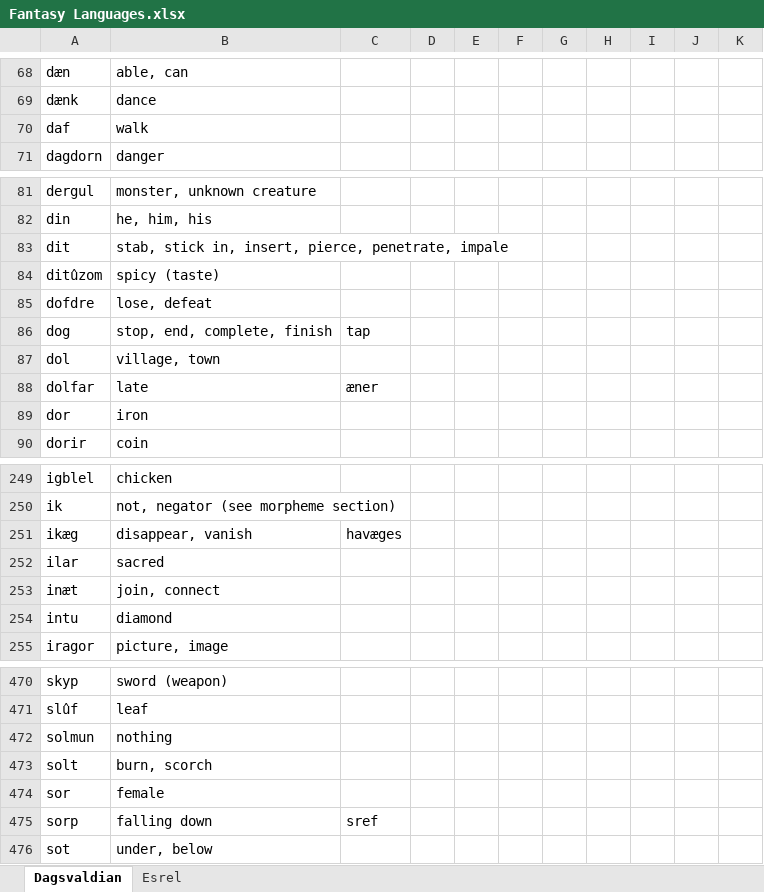
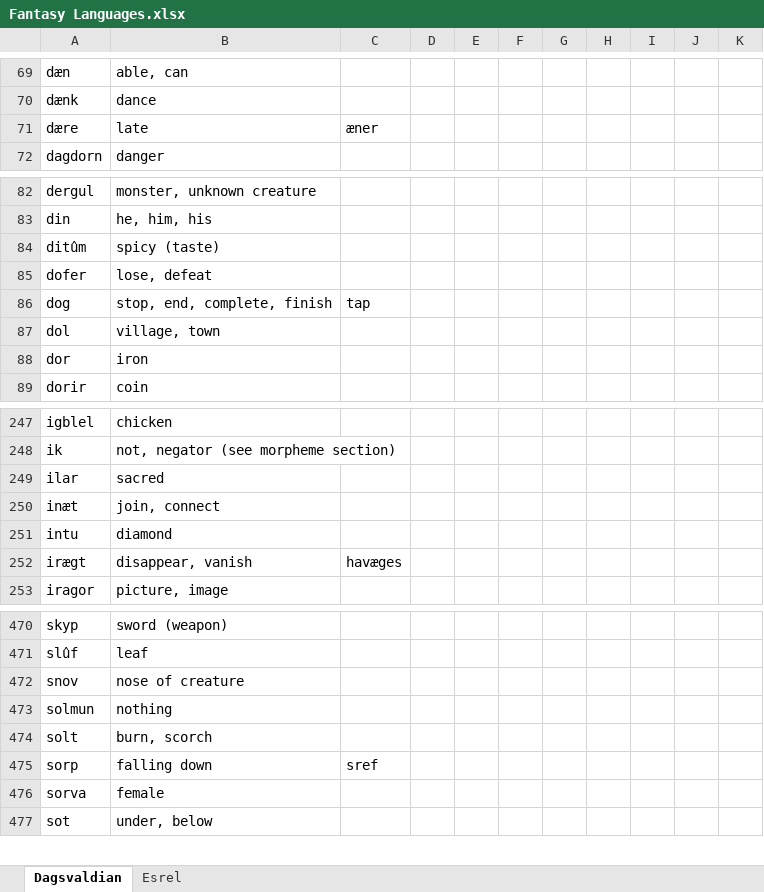
Before and after one commit to Oneo64/Aldpor, an Excel workbook: Conlangs/Fantasy Languages.xlsx, sheet Dagsvaldian, drawn as a sheet; only a part is shown, gaps mark what is left out; values as stored, in another font and other column widths than the file's, no borders; charts and pictures not drawn; removed rows and columns are numbered as before the commit, all else as after; the diff covers the shown part only; the diff names each change by its address in the sheet, - before the commit and + after, or states it on an @@ line.

```diff
--- a/Conlangs/Fantasy Languages.xlsx (sheet Dagsvaldian)
+++ b/Conlangs/Fantasy Languages.xlsx (sheet Dagsvaldian)
-row 70: daf | walk
+row 71: dære | late | æner
-row 83: dit | stab, stick in, insert, pierce, penetrate, impale
-A84: ditûzom
+A84: ditûm
-A85: dofdre
+A85: dofer
-row 88: dolfar | late | æner
-row 251: ikæg | disappear, vanish | havæges
+row 252: irægt | disappear, vanish | havæges
+row 472: snov | nose of creature
-row 474: sor | female
+row 476: sorva | female
```
Also changed, not shown: 16 added rows, 13 removed rows and 27 edited cells elsewhere in this sheet, sheet Esrel.
